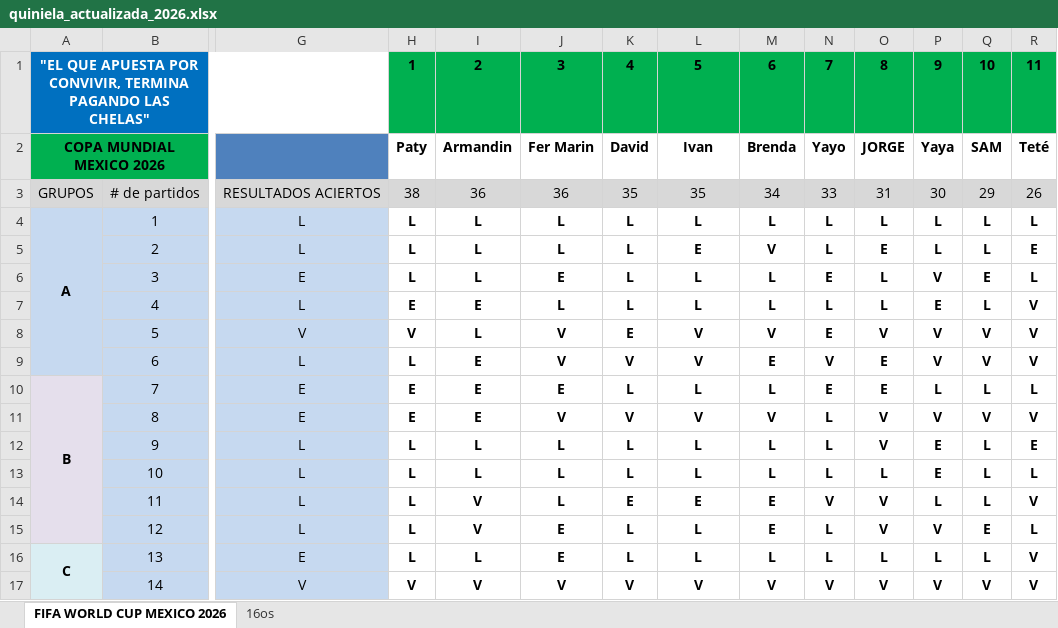
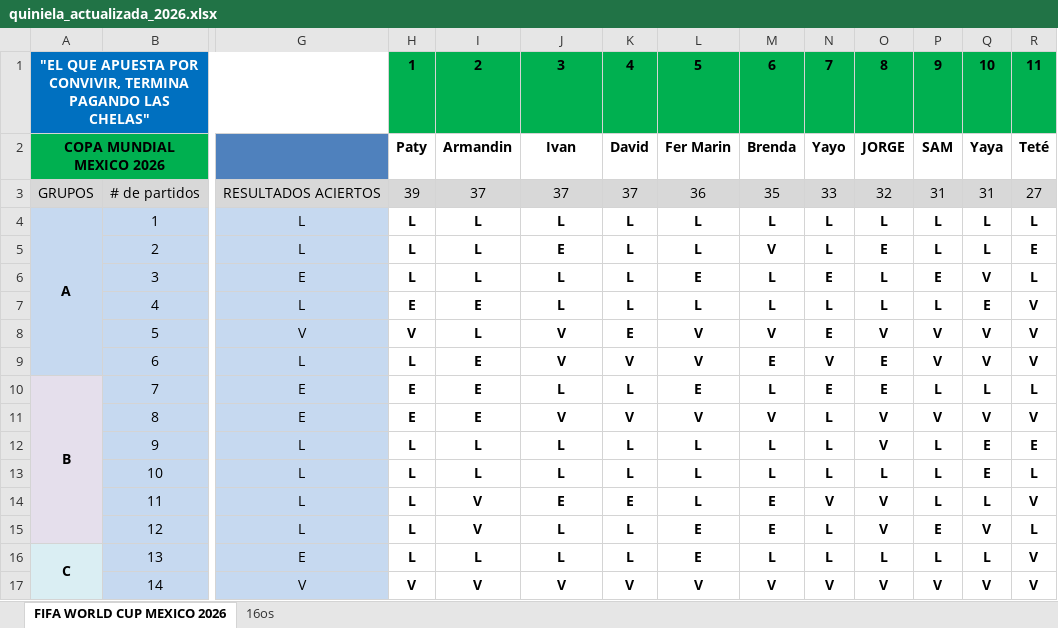
Before and after one commit to limondeagua-svg/Quiniela-World-Cup-Mexico-2026, an Excel workbook: quiniela_actualizada_2026.xlsx, sheet FIFA WORLD CUP MEXICO 2026, drawn as a sheet; only a part is shown, gaps mark what is left out; values as stored, in another font and other column widths than the file's, no borders; conditional formats not drawn; the diff covers the shown part only; the diff names each change by its address in the sheet, - before the commit and + after, or states it on an @@ line.

Commit message:
Add files via upload

```diff
--- a/quiniela_actualizada_2026.xlsx (sheet FIFA WORLD CUP MEXICO 2026)
+++ b/quiniela_actualizada_2026.xlsx (sheet FIFA WORLD CUP MEXICO 2026)
-J2: Fer Marin
+J2: Ivan
-L2: Ivan
+L2: Fer Marin
-P2: Yaya
+P2: SAM
-Q2: SAM
+Q2: Yaya
-H3: 38
+H3: 39
-I3: 36
+I3: 37
-J3: 36
+J3: 37
-K3: 35
+K3: 37
-L3: 35
+L3: 36
-M3: 34
+M3: 35
-O3: 31
+O3: 32
-P3: 30
+P3: 31
-Q3: 29
+Q3: 31
-R3: 26
+R3: 27
-J5: L
+J5: E
-L5: E
+L5: L
-J6: E
+J6: L
-L6: L
+L6: E
-P6: V
+P6: E
-Q6: E
+Q6: V
-P7: E
+P7: L
-Q7: L
+Q7: E
-J10: E
+J10: L
-L10: L
+L10: E
-P12:P13: E
+P12:P13: L
-Q12:Q13: L
+Q12:Q13: E
-J14: L
+J14: E
-L14: E
+L14: L
-J15:J16: E
+J15:J16: L
-L15:L16: L
+L15:L16: E
-P15: V
+P15: E
-Q15: E
+Q15: V
```
Also changed, not shown: 2 added rows, 2 removed rows and 89 edited cells elsewhere in this sheet.
